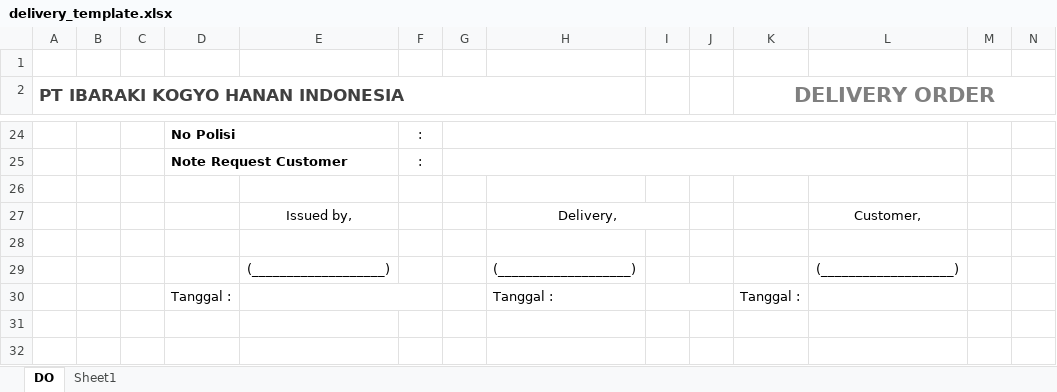
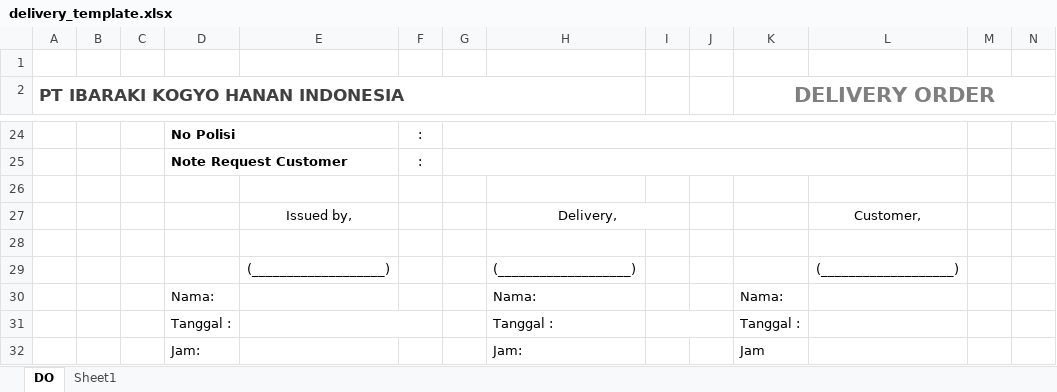
Before and after one commit to gamagamol/ProyekAhir, an Excel workbook: public/template_report/delivery_template.xlsx, sheet DO, drawn as a sheet; only a part is shown, gaps mark what is left out; values as stored, in another font and other column widths than the file's, no borders; charts and pictures not drawn; rows hold the shown columns only; the diff names each change by its address in the sheet, - before the commit and + after, or states it on an @@ line.

```diff
--- a/public/template_report/delivery_template.xlsx (sheet DO)
+++ b/public/template_report/delivery_template.xlsx (sheet DO)
+row 30:  |  |  | Nama: |  |  |  | Nama: |  |  | Nama:
+row 32:  |  |  | Jam: |  |  |  | Jam: |  |  | Jam
```
Also changed, not shown: public/template_report/delivery_template_2.xlsx, 3 other files.
